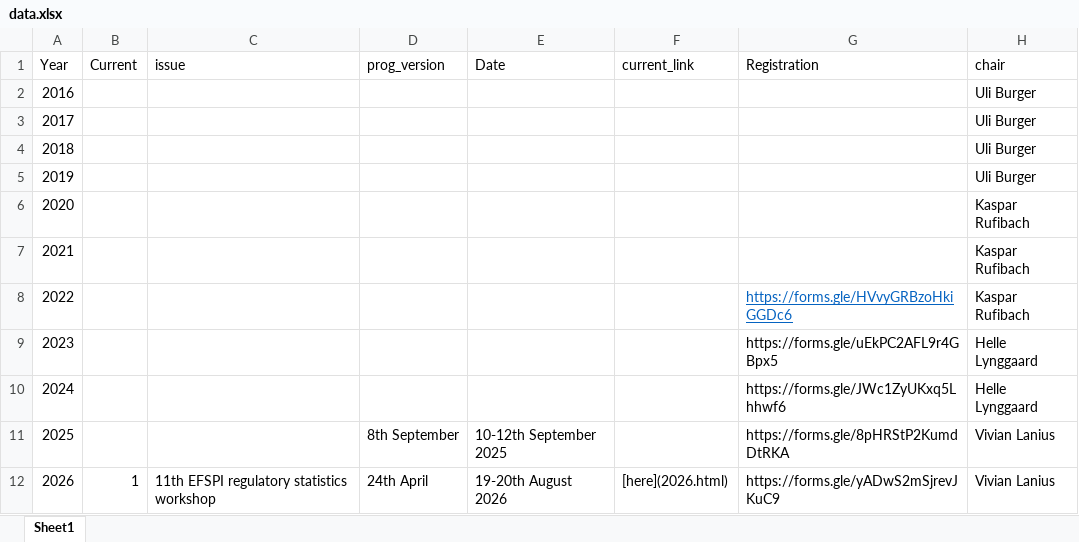
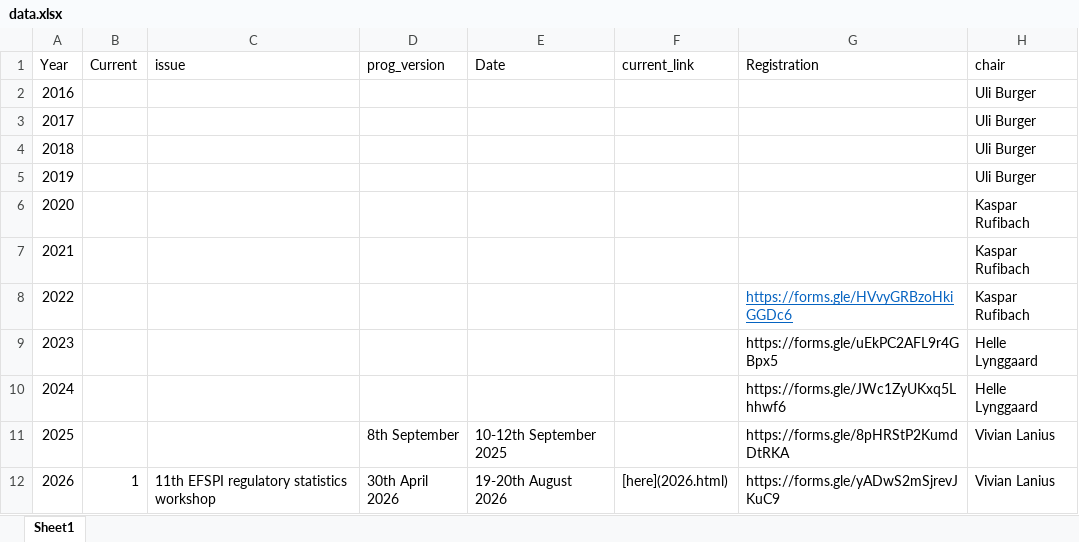
Before and after one commit to efspieurope/workshop, an Excel workbook: data/data.xlsx, sheet Sheet1, drawn as a sheet; only a part is shown; values as stored, in another font and other column widths than the file's, no borders; the diff names each change by its address in the sheet, - before the commit and + after, or states it on an @@ line.

```diff
--- a/data/data.xlsx (sheet Sheet1)
+++ b/data/data.xlsx (sheet Sheet1)
-D12 (prog_version): 24th April
+D12 (prog_version): 30th April 2026
```
Also changed, not shown: 28 other files.
